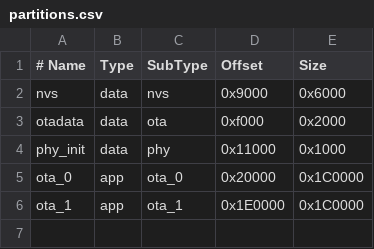
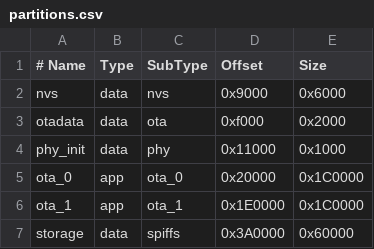
Before and after one commit to Pakzartl/esp32-obd2, a CSV file: firmware-s3/partitions.csv, drawn as a sheet; the diff names each change by its address in the sheet, - before the commit and + after, or states it on an @@ line.

Commit message:
feat: S3 WiFi config portal + flash data logger + BLE OTA + board temp
WiFi portal (AP mode ADV350-Setup) with status dashboard at 192.168.4.1,
SPIFFS telemetry logger (384KB, auto-log during trips), BLE OTA update
via characteristic 0xf8, and board temperature exposed in BLE vd packet
byte[16]. App updated with boardTemp field, DB v7 migration, Vehicle tab.

```diff
--- a/firmware-s3/partitions.csv
+++ b/firmware-s3/partitions.csv
+row 7: storage | data | spiffs | 0x3A0000 | 0x60000
```
Also changed, not shown: 14 other files.
